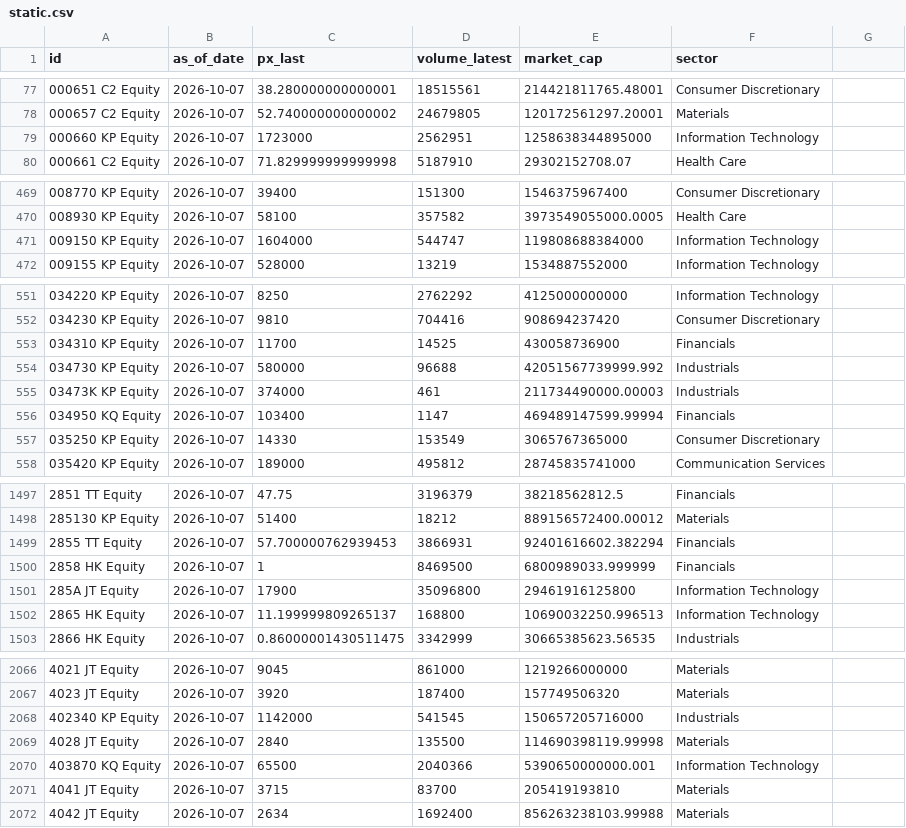
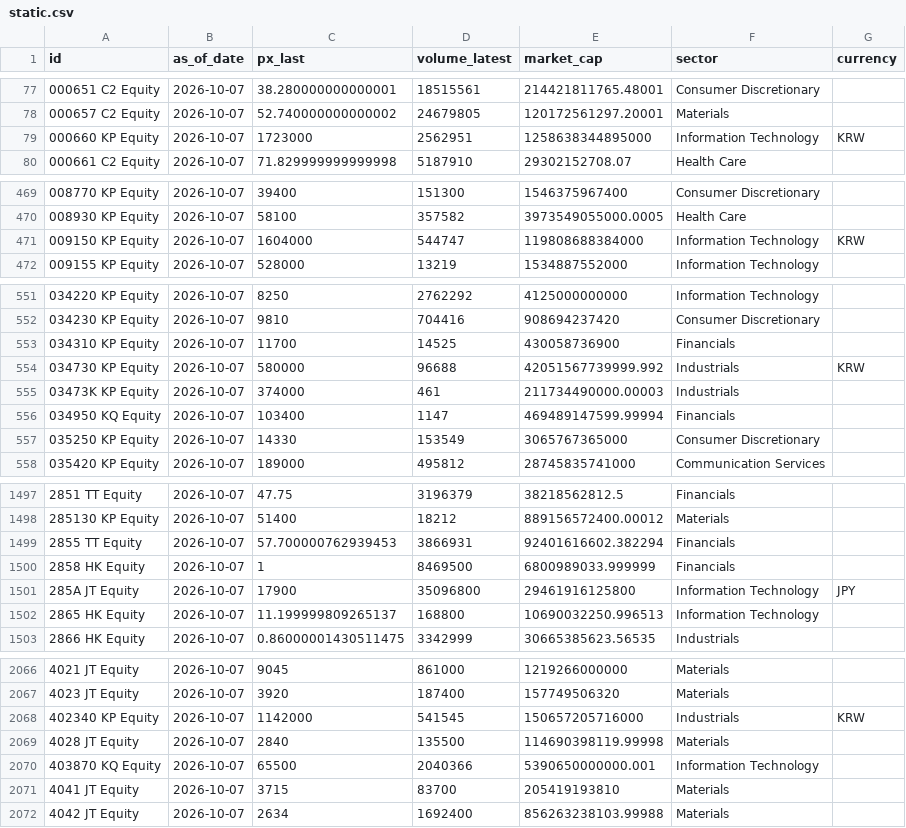
Before and after one commit to romainduale/BloombergChallenge, a CSV file: data/bloomberg/data/static.csv, drawn as a sheet; only a part is shown, gaps mark what is left out; the diff covers the shown part only.

```diff
--- a/data/bloomberg/data/static.csv
+++ b/data/bloomberg/data/static.csv
@@ -1 +1 @@
-id,as_of_date,px_last,volume_latest,market_cap,sector
+id,as_of_date,px_last,volume_latest,market_cap,sector,currency
@@ -78,3 +78,3 @@ id,as_of_date,px_last,volume_latest,market_cap,sector
 000657 C2 Equity,2026-10-07,52.740000000000002,24679805,120172561297.20001,Materials
-000660 KP Equity,2026-10-07,1723000,2562951,1258638344895000,Information Technology
+000660 KP Equity,2026-10-07,1723000,2562951,1258638344895000,Information Technology,KRW
 000661 C2 Equity,2026-10-07,71.829999999999998,5187910,29302152708.07,Health Care
@@ -470,3 +470,3 @@ id,as_of_date,px_last,volume_latest,market_cap,sector
 008930 KP Equity,2026-10-07,58100,357582,3973549055000.0005,Health Care
-009150 KP Equity,2026-10-07,1604000,544747,119808688384000,Information Technology
+009150 KP Equity,2026-10-07,1604000,544747,119808688384000,Information Technology,KRW
 009155 KP Equity,2026-10-07,528000,13219,1534887552000,Information Technology
@@ -553,3 +553,3 @@ id,as_of_date,px_last,volume_latest,market_cap,sector
 034310 KP Equity,2026-10-07,11700,14525,430058736900,Financials
-034730 KP Equity,2026-10-07,580000,96688,42051567739999.992,Industrials
+034730 KP Equity,2026-10-07,580000,96688,42051567739999.992,Industrials,KRW
 03473K KP Equity,2026-10-07,374000,461,211734490000.00003,Industrials
@@ -1500,3 +1500,3 @@ id,as_of_date,px_last,volume_latest,market_cap,sector
 2858 HK Equity,2026-10-07,1,8469500,6800989033.999999,Financials
-285A JT Equity,2026-10-07,17900,35096800,29461916125800,Information Technology
+285A JT Equity,2026-10-07,17900,35096800,29461916125800,Information Technology,JPY
 2865 HK Equity,2026-10-07,11.199999809265137,168800,10690032250.996513,Information Technology
@@ -2067,3 +2067,3 @@ id,as_of_date,px_last,volume_latest,market_cap,sector
 4023 JT Equity,2026-10-07,3920,187400,157749506320,Materials
-402340 KP Equity,2026-10-07,1142000,541545,150657205716000,Industrials
+402340 KP Equity,2026-10-07,1142000,541545,150657205716000,Industrials,KRW
 4028 JT Equity,2026-10-07,2840,135500,114690398119.99998,Materials
```
Also changed, not shown: 7 edited cells elsewhere in this file, 13 other files.
